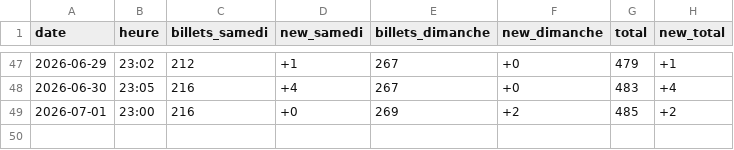
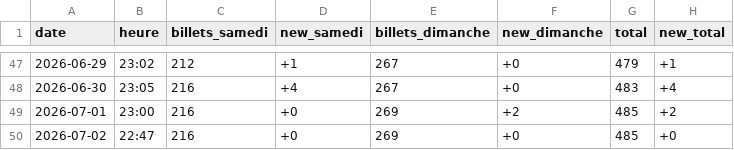
Before and after one commit to drihaen-88/sales-tracker-public, a CSV file: sales_history.csv, drawn as a sheet; only a part is shown, gaps mark what is left out.

```diff
--- a/sales_history.csv
+++ b/sales_history.csv
@@ -49 +49,2 @@ date,heure,billets_samedi,new_samedi,billets_dimanche,new_dimanche,total,new_tot
 2026-07-01,23:00,216,+0,269,+2,485,+2
+2026-07-02,22:47,216,+0,269,+0,485,+0
```
